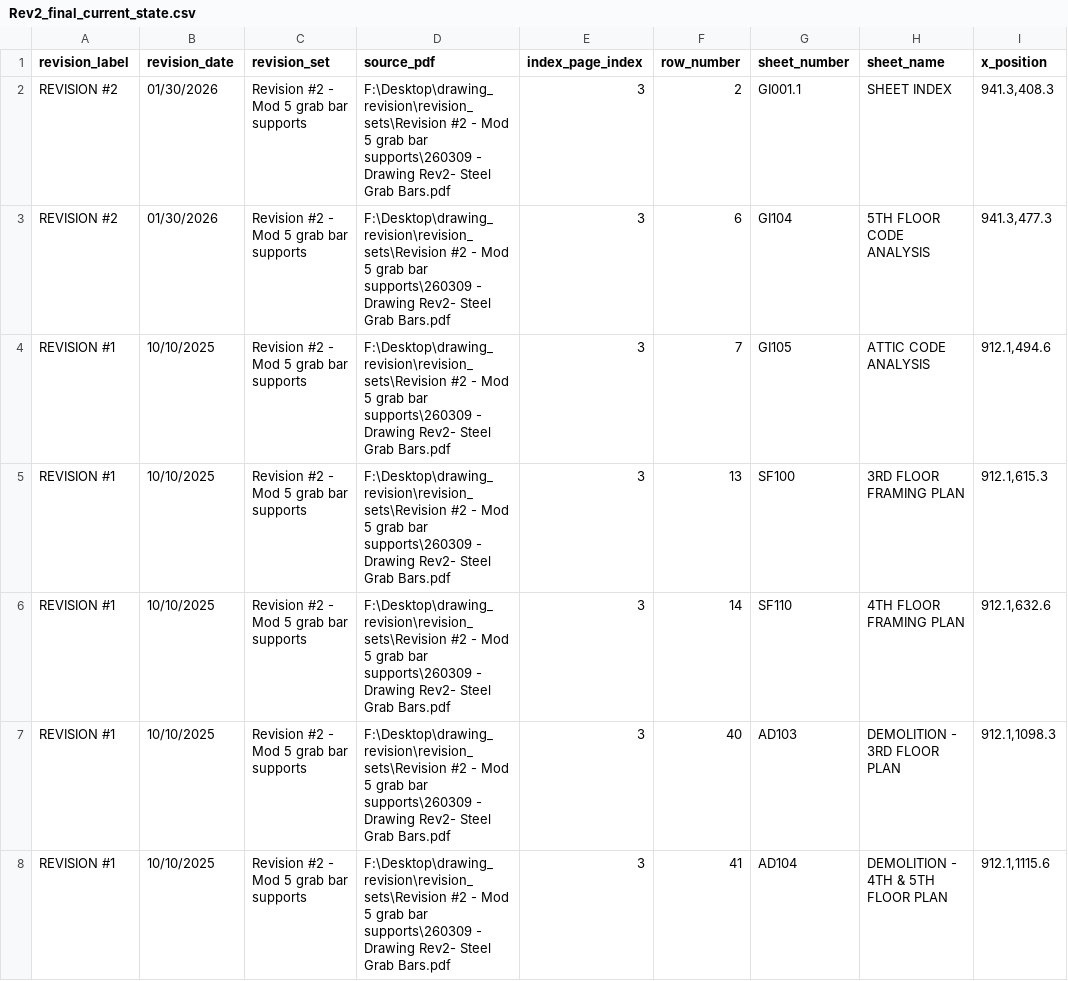
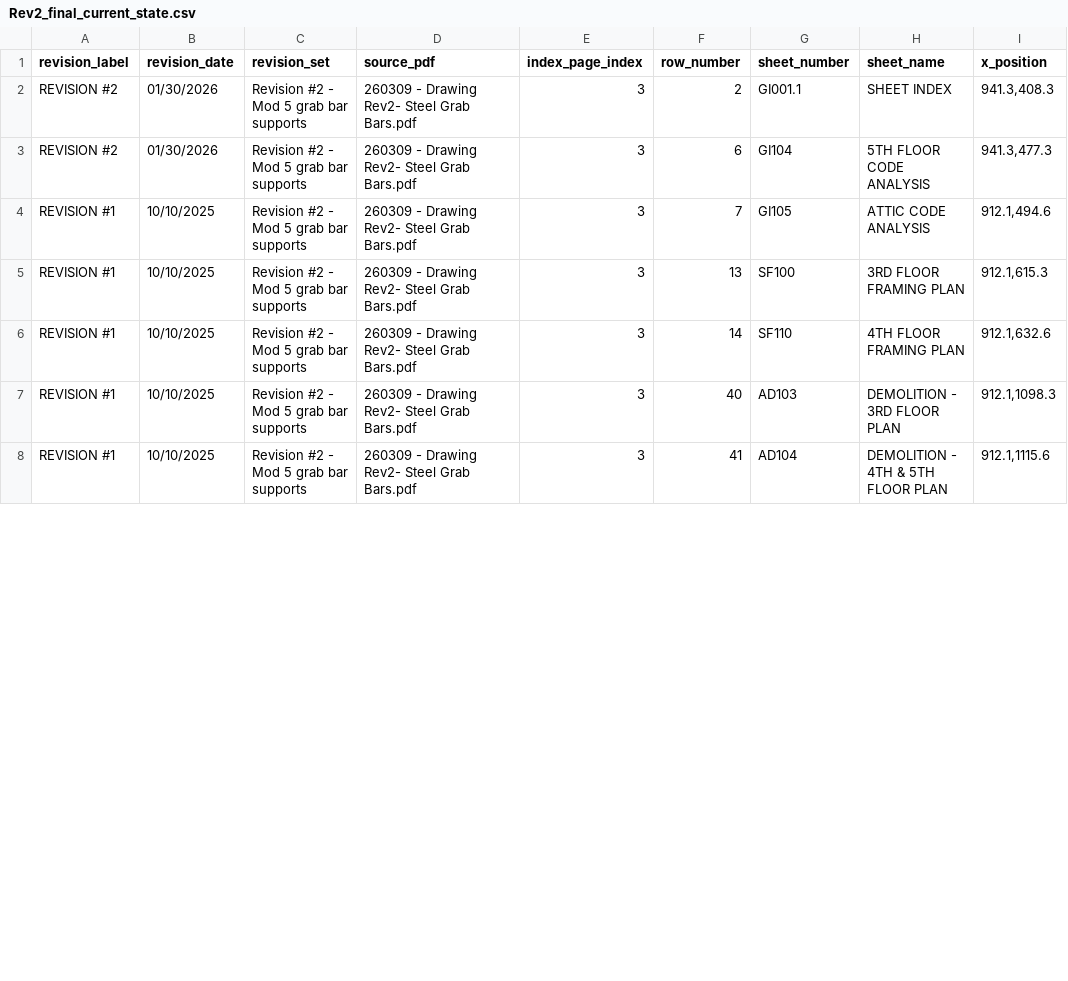
Before and after one commit to gmbrocha/kevision, a CSV file: experiments/2026_04_index_parser/output/Rev2_final_current_state.csv, drawn as a sheet; only a part is shown; the diff covers the shown part only; the diff names each change by its address in the sheet, - before the commit and + after, or states it on an @@ line.

```diff
--- a/experiments/2026_04_index_parser/output/Rev2_final_current_state.csv
+++ b/experiments/2026_04_index_parser/output/Rev2_final_current_state.csv
-D2:D8 (source_pdf): F:\Desktop\drawing_revision\revision_sets\Revision #2 - Mod 5 grab bar supports\260309 - Drawing…
+D2:D8 (source_pdf): 260309 - Drawing…
```
Also changed, not shown: 53 edited cells elsewhere in this file, experiments/2026_04_index_parser/output/260309 - Drawing Rev2- Steel Grab Bars__revision_1.csv, experiments/2026_04_index_parser/output/260309 - Drawing Rev2- Steel Grab Bars__revision_2.csv, 2 other files.
